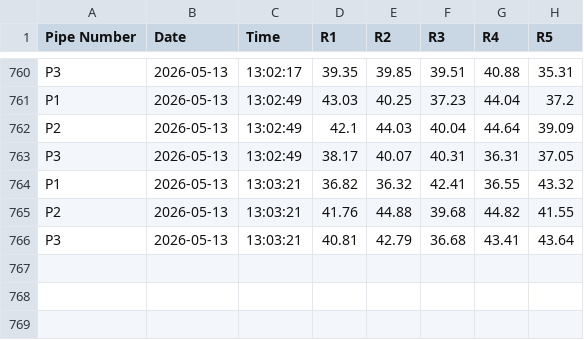
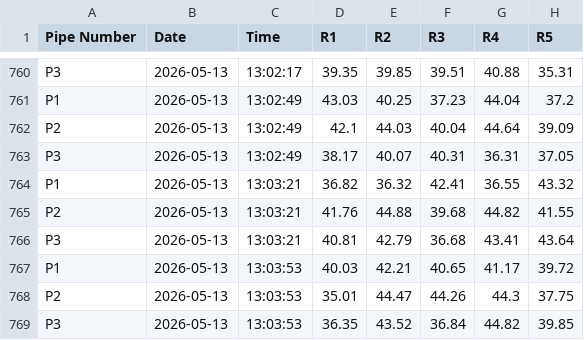
Before and after one commit to ArghaD-SAP/Finaldata, a CSV file: DUMMYDATA.csv, drawn as a sheet; only a part is shown, gaps mark what is left out; the diff names each change by its address in the sheet, - before the commit and + after, or states it on an @@ line.

Commit message:
Data updated at 2026-05-13 13:03:53 IST

```diff
--- a/DUMMYDATA.csv
+++ b/DUMMYDATA.csv
+row 767: P1 | 2026-05-13 | 13:03:53 | 40.03 | 42.21 | 40.65 | 41.17 | 39.72
+row 768: P2 | 2026-05-13 | 13:03:53 | 35.01 | 44.47 | 44.26 | 44.3 | 37.75
+row 769: P3 | 2026-05-13 | 13:03:53 | 36.35 | 43.52 | 36.84 | 44.82 | 39.85
```
